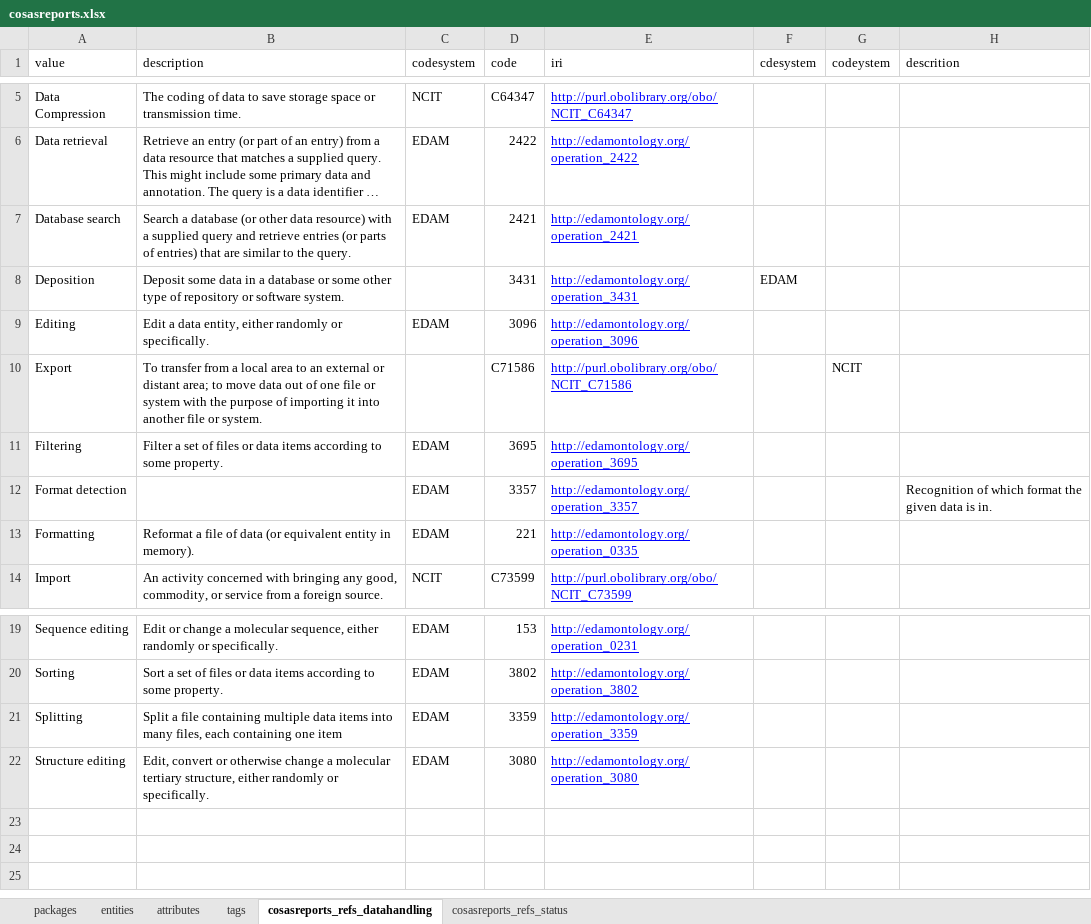
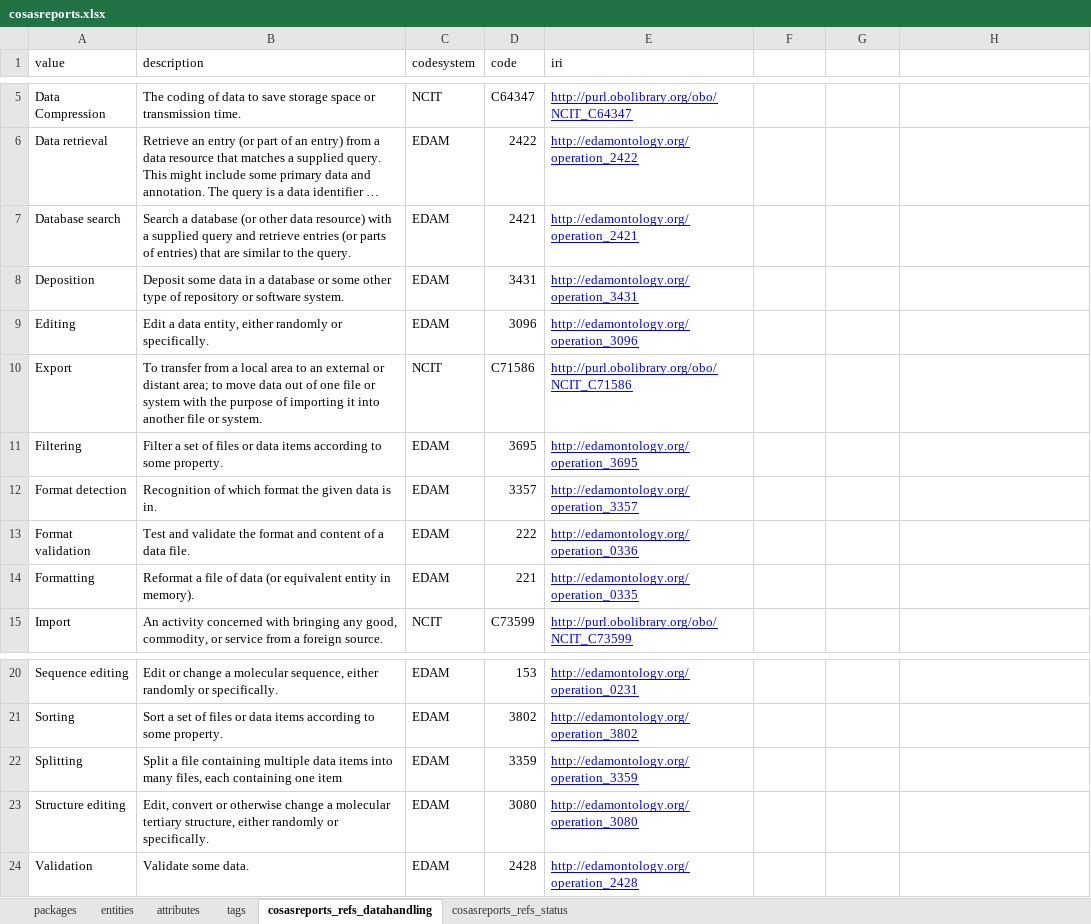
Before and after one commit to molgenis/projects-rd-cosas, an Excel workbook: dist/cosasreports.xlsx, sheet cosasreports_refs_datahandling, drawn as a sheet; only a part is shown, gaps mark what is left out; long unchanged cells end in …; values as stored, in another font and other column widths than the file's, no borders; the diff names each change by its address in the sheet, - before the commit and + after, or states it on an @@ line.

Commit message:
fixed attribute typos

```diff
--- a/dist/cosasreports.xlsx (sheet cosasreports_refs_datahandling)
+++ b/dist/cosasreports.xlsx (sheet cosasreports_refs_datahandling)
-F1: cdesystem
+F1: (empty)
-G1: codeystem
+G1: (empty)
-H1: descrition
+H1: (empty)
-C8 (codesystem): (empty)
+C8 (codesystem): EDAM
-F8: EDAM
+F8: (empty)
-C10 (codesystem): (empty)
+C10 (codesystem): NCIT
-G10: NCIT
+G10: (empty)
-B12 (description): (empty)
+B12 (description): Recognition of which format the given data is in.
-H12: Recognition of which format the given data is in.
+H12: (empty)
+row 13: Format validation | Test and validate the format and content of a data file. | EDAM | 222 | http://edamontology.org/operation_0336
+row 24: Validation | Validate some data. | EDAM | 2428 | http://edamontology.org/operation_2428
```
Also changed, not shown: dist/cosasportal.xlsx, 1 other file.
